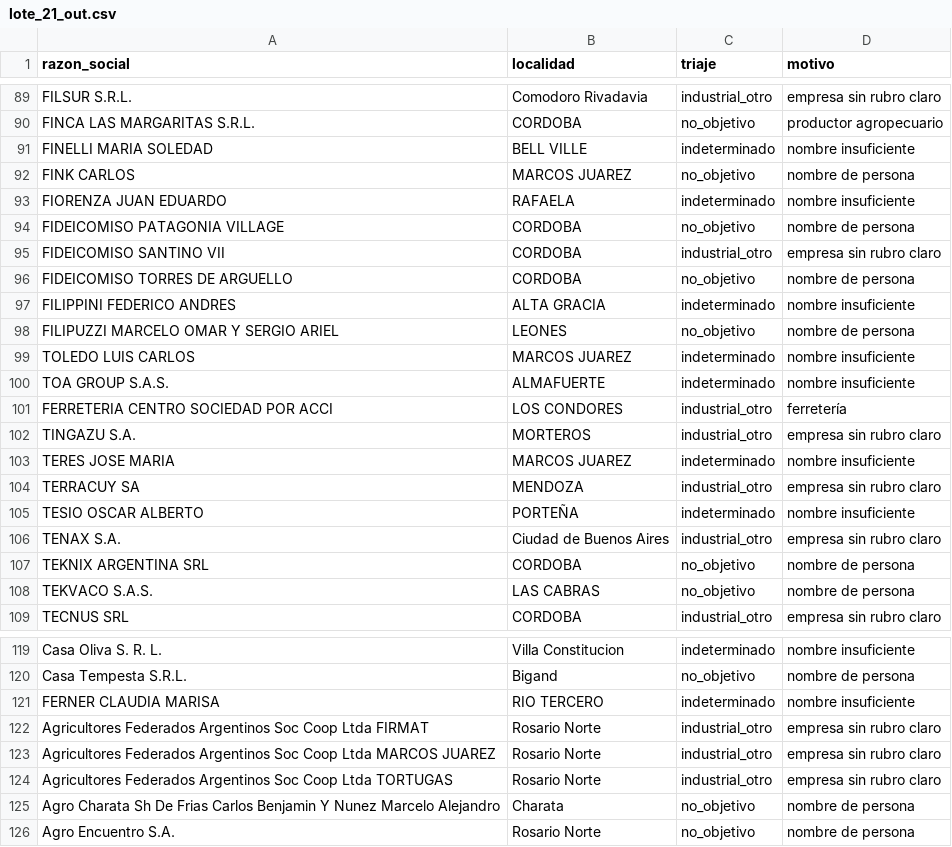
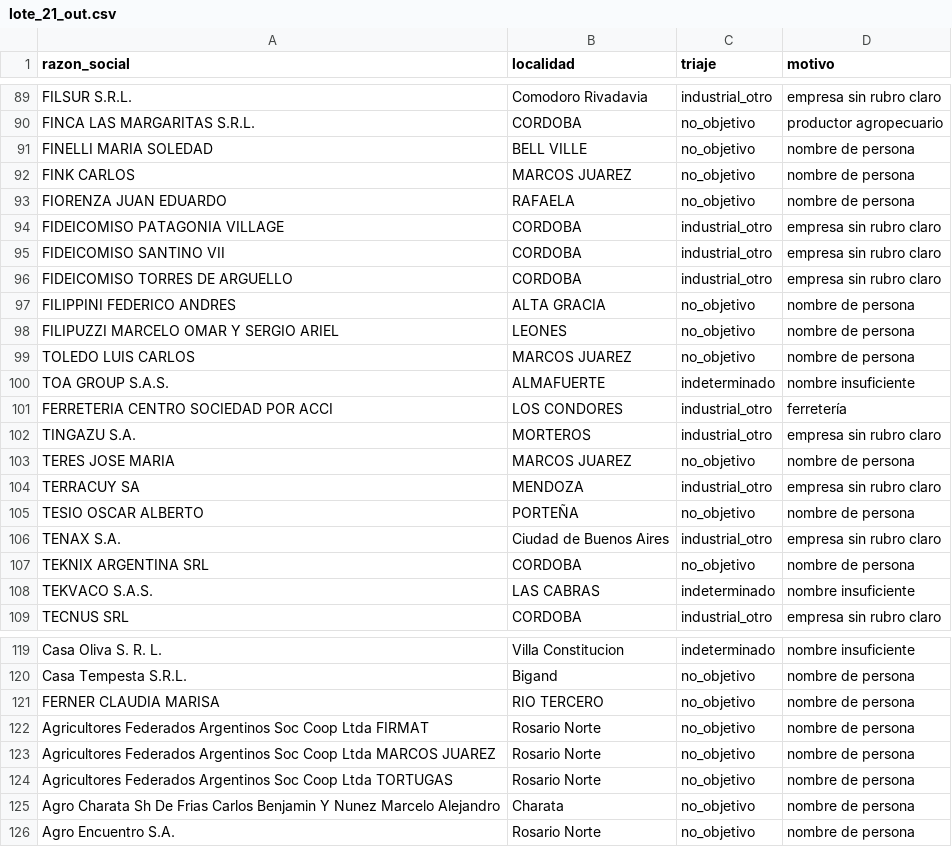
Before and after one commit to frandaok9-sys/Clientes, a CSV file: investigacion/triaje/lote_21_out.csv, drawn as a sheet; only a part is shown, gaps mark what is left out; the diff covers the shown part only.

```diff
--- a/investigacion/triaje/lote_21_out.csv
+++ b/investigacion/triaje/lote_21_out.csv
@@ -90,11 +90,11 @@ FILSUR S.R.L.;Comodoro Rivadavia;industrial_otro;empresa sin rubro claro
 FINCA LAS MARGARITAS S.R.L.;CORDOBA;no_objetivo;productor agropecuario
-FINELLI MARIA SOLEDAD;BELL VILLE;indeterminado;nombre insuficiente
+FINELLI MARIA SOLEDAD;BELL VILLE;no_objetivo;nombre de persona
 FINK CARLOS;MARCOS JUAREZ;no_objetivo;nombre de persona
-FIORENZA JUAN EDUARDO;RAFAELA;indeterminado;nombre insuficiente
-FIDEICOMISO PATAGONIA VILLAGE;CORDOBA;no_objetivo;nombre de persona
+FIORENZA JUAN EDUARDO;RAFAELA;no_objetivo;nombre de persona
+FIDEICOMISO PATAGONIA VILLAGE;CORDOBA;industrial_otro;empresa sin rubro claro
 FIDEICOMISO SANTINO VII;CORDOBA;industrial_otro;empresa sin rubro claro
-FIDEICOMISO TORRES DE ARGUELLO;CORDOBA;no_objetivo;nombre de persona
-FILIPPINI FEDERICO ANDRES;ALTA GRACIA;indeterminado;nombre insuficiente
+FIDEICOMISO TORRES DE ARGUELLO;CORDOBA;industrial_otro;empresa sin rubro claro
+FILIPPINI FEDERICO ANDRES;ALTA GRACIA;no_objetivo;nombre de persona
 FILIPUZZI MARCELO OMAR Y SERGIO ARIEL;LEONES;no_objetivo;nombre de persona
-TOLEDO LUIS CARLOS;MARCOS JUAREZ;indeterminado;nombre insuficiente
+TOLEDO LUIS CARLOS;MARCOS JUAREZ;no_objetivo;nombre de persona
 TOA GROUP S.A.S.;ALMAFUERTE;indeterminado;nombre insuficiente
@@ -102,8 +102,8 @@ FERRETERIA CENTRO SOCIEDAD POR ACCI;LOS CONDORES;industrial_otro;ferretería
 TINGAZU S.A.;MORTEROS;industrial_otro;empresa sin rubro claro
-TERES JOSE MARIA;MARCOS JUAREZ;indeterminado;nombre insuficiente
+TERES JOSE MARIA;MARCOS JUAREZ;no_objetivo;nombre de persona
 TERRACUY SA;MENDOZA;industrial_otro;empresa sin rubro claro
-TESIO OSCAR ALBERTO;PORTEÑA;indeterminado;nombre insuficiente
+TESIO OSCAR ALBERTO;PORTEÑA;no_objetivo;nombre de persona
 TENAX S.A.;Ciudad de Buenos Aires;industrial_otro;empresa sin rubro claro
 TEKNIX ARGENTINA SRL;CORDOBA;no_objetivo;nombre de persona
-TEKVACO S.A.S.;LAS CABRAS;no_objetivo;nombre de persona
+TEKVACO S.A.S.;LAS CABRAS;indeterminado;nombre insuficiente
 TECNUS SRL;CORDOBA;industrial_otro;empresa sin rubro claro
@@ -120,6 +120,6 @@ Casa Oliva S. R. L.;Villa Constitucion;indeterminado;nombre insuficiente
 Casa Tempesta S.R.L.;Bigand;no_objetivo;nombre de persona
-FERNER CLAUDIA MARISA;RIO TERCERO;indeterminado;nombre insuficiente
-Agricultores Federados Argentinos Soc Coop Ltda FIRMAT;Rosario Norte;industrial_otro;empresa sin rubro claro
-Agricultores Federados Argentinos Soc Coop Ltda MARCOS JUAREZ;Rosario Norte;industrial_otro;empresa sin rubro claro
-Agricultores Federados Argentinos Soc Coop Ltda TORTUGAS;Rosario Norte;industrial_otro;empresa sin rubro claro
+FERNER CLAUDIA MARISA;RIO TERCERO;no_objetivo;nombre de persona
+Agricultores Federados Argentinos Soc Coop Ltda FIRMAT;Rosario Norte;no_objetivo;nombre de persona
+Agricultores Federados Argentinos Soc Coop Ltda MARCOS JUAREZ;Rosario Norte;no_objetivo;nombre de persona
+Agricultores Federados Argentinos Soc Coop Ltda TORTUGAS;Rosario Norte;no_objetivo;nombre de persona
 Agro Charata Sh De Frias Carlos Benjamin Y Nunez Marcelo Alejandro;Charata;no_objetivo;nombre de persona
```
Also changed, not shown: 89 edited cells elsewhere in this file, investigacion/triaje/lote_20_out.csv.
